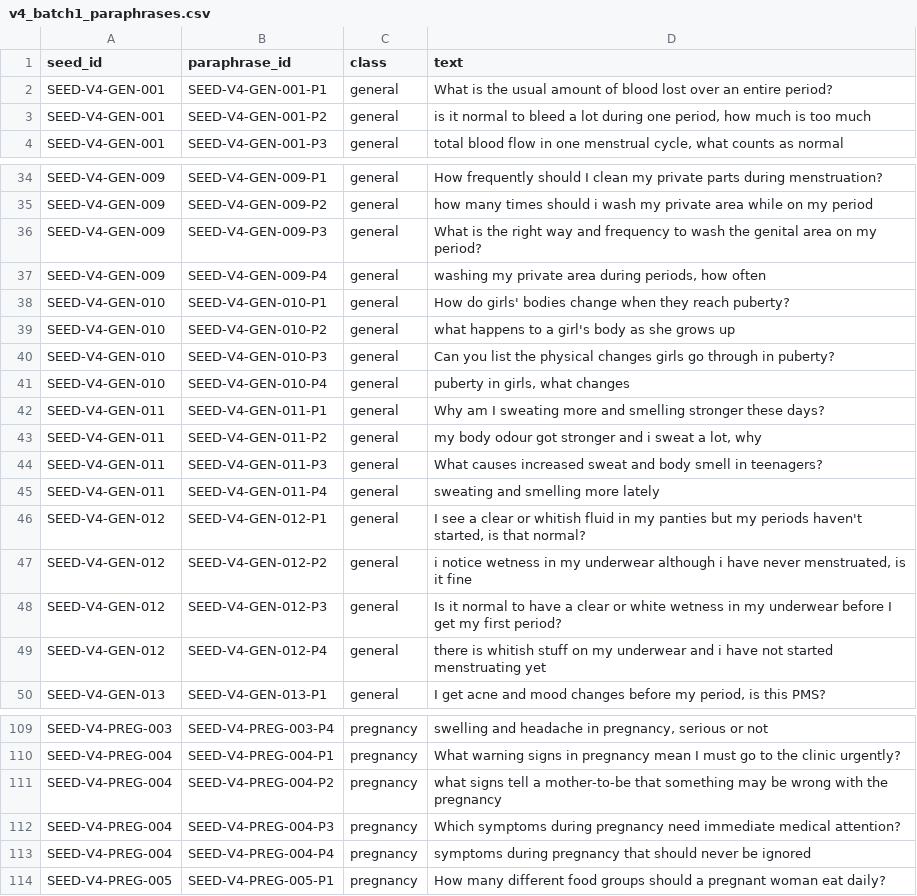
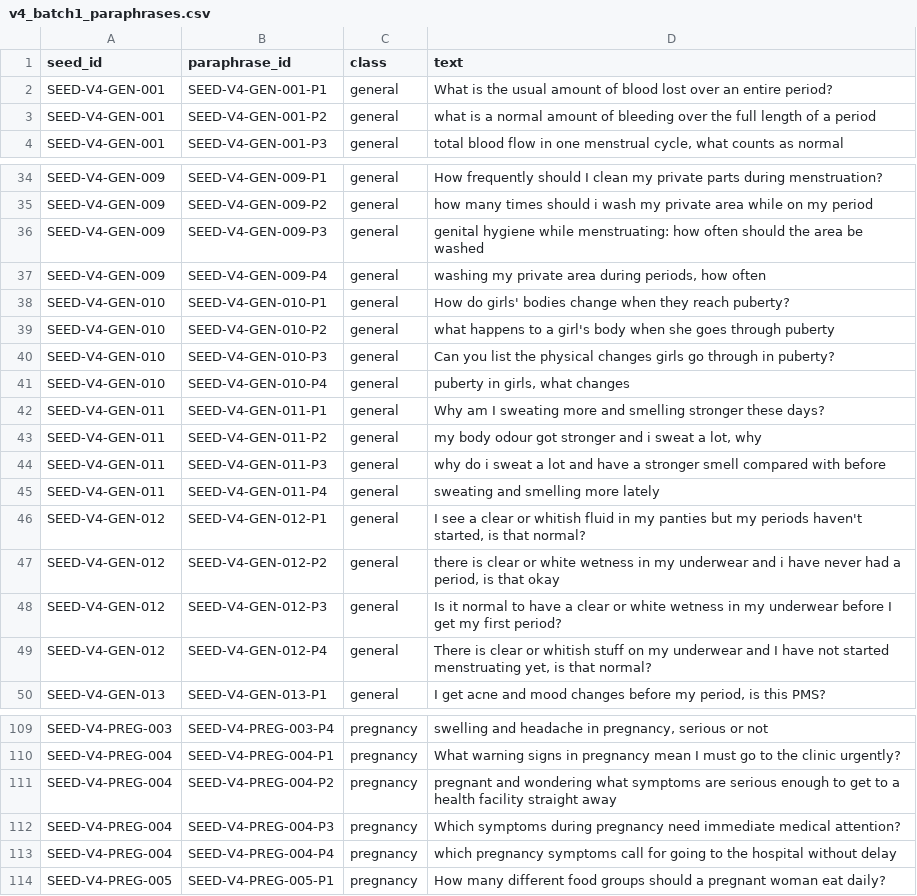
Before and after one commit to captainblissdev/safegirl, a CSV file: resources/generated/v4_batch1_paraphrases.csv, drawn as a sheet; only a part is shown, gaps mark what is left out; the diff covers the shown part only.

Commit message:
data(v4): reword 14 batch 1 paraphrases
Fourteen batch 1 paraphrases are reworded after manual review; only
their text changes. The refreshed check (--seeds batch 1,
--compare-seeds batches 2, 3 and 4, the sealed set and the marker
list) has 0 failures and 0 warnings.

```diff
--- a/resources/generated/v4_batch1_paraphrases.csv
+++ b/resources/generated/v4_batch1_paraphrases.csv
@@ -2,3 +2,3 @@ seed_id,paraphrase_id,class,text
 SEED-V4-GEN-001,SEED-V4-GEN-001-P1,general,What is the usual amount of blood lost over an entire period?
-SEED-V4-GEN-001,SEED-V4-GEN-001-P2,general,"is it normal to bleed a lot during one period, how much is too much"
+SEED-V4-GEN-001,SEED-V4-GEN-001-P2,general,what is a normal amount of bleeding over the full length of a period
 SEED-V4-GEN-001,SEED-V4-GEN-001-P3,general,"total blood flow in one menstrual cycle, what counts as normal"
@@ -35,6 +35,6 @@ SEED-V4-GEN-009,SEED-V4-GEN-009-P1,general,How frequently should I clean my priv
 SEED-V4-GEN-009,SEED-V4-GEN-009-P2,general,how many times should i wash my private area while on my period
-SEED-V4-GEN-009,SEED-V4-GEN-009-P3,general,What is the right way and frequency to wash the genital area on my period?
+SEED-V4-GEN-009,SEED-V4-GEN-009-P3,general,genital hygiene while menstruating: how often should the area be washed
 SEED-V4-GEN-009,SEED-V4-GEN-009-P4,general,"washing my private area during periods, how often"
 SEED-V4-GEN-010,SEED-V4-GEN-010-P1,general,How do girls' bodies change when they reach puberty?
-SEED-V4-GEN-010,SEED-V4-GEN-010-P2,general,what happens to a girl's body as she grows up
+SEED-V4-GEN-010,SEED-V4-GEN-010-P2,general,what happens to a girl's body when she goes through puberty
 SEED-V4-GEN-010,SEED-V4-GEN-010-P3,general,Can you list the physical changes girls go through in puberty?
@@ -43,8 +43,8 @@ SEED-V4-GEN-011,SEED-V4-GEN-011-P1,general,Why am I sweating more and smelling s
 SEED-V4-GEN-011,SEED-V4-GEN-011-P2,general,"my body odour got stronger and i sweat a lot, why"
-SEED-V4-GEN-011,SEED-V4-GEN-011-P3,general,What causes increased sweat and body smell in teenagers?
+SEED-V4-GEN-011,SEED-V4-GEN-011-P3,general,why do i sweat a lot and have a stronger smell compared with before
 SEED-V4-GEN-011,SEED-V4-GEN-011-P4,general,sweating and smelling more lately
 SEED-V4-GEN-012,SEED-V4-GEN-012-P1,general,"I see a clear or whitish fluid in my panties but my periods haven't started, is that normal?"
-SEED-V4-GEN-012,SEED-V4-GEN-012-P2,general,"i notice wetness in my underwear although i have never menstruated, is it fine"
+SEED-V4-GEN-012,SEED-V4-GEN-012-P2,general,"there is clear or white wetness in my underwear and i have never had a period, is that okay"
 SEED-V4-GEN-012,SEED-V4-GEN-012-P3,general,Is it normal to have a clear or white wetness in my underwear before I get my first period?
-SEED-V4-GEN-012,SEED-V4-GEN-012-P4,general,there is whitish stuff on my underwear and i have not started menstruating yet
+SEED-V4-GEN-012,SEED-V4-GEN-012-P4,general,"There is clear or whitish stuff on my underwear and I have not started menstruating yet, is that normal?"
 SEED-V4-GEN-013,SEED-V4-GEN-013-P1,general,"I get acne and mood changes before my period, is this PMS?"
@@ -110,5 +110,5 @@ SEED-V4-PREG-003,SEED-V4-PREG-003-P4,pregnancy,"swelling and headache in pregnan
 SEED-V4-PREG-004,SEED-V4-PREG-004-P1,pregnancy,What warning signs in pregnancy mean I must go to the clinic urgently?
-SEED-V4-PREG-004,SEED-V4-PREG-004-P2,pregnancy,what signs tell a mother-to-be that something may be wrong with the pregnancy
+SEED-V4-PREG-004,SEED-V4-PREG-004-P2,pregnancy,pregnant and wondering what symptoms are serious enough to get to a health facility straight away
 SEED-V4-PREG-004,SEED-V4-PREG-004-P3,pregnancy,Which symptoms during pregnancy need immediate medical attention?
-SEED-V4-PREG-004,SEED-V4-PREG-004-P4,pregnancy,symptoms during pregnancy that should never be ignored
+SEED-V4-PREG-004,SEED-V4-PREG-004-P4,pregnancy,which pregnancy symptoms call for going to the hospital without delay
 SEED-V4-PREG-005,SEED-V4-PREG-005-P1,pregnancy,How many different food groups should a pregnant woman eat daily?
```
Also changed, not shown: 6 edited cells elsewhere in this file.
